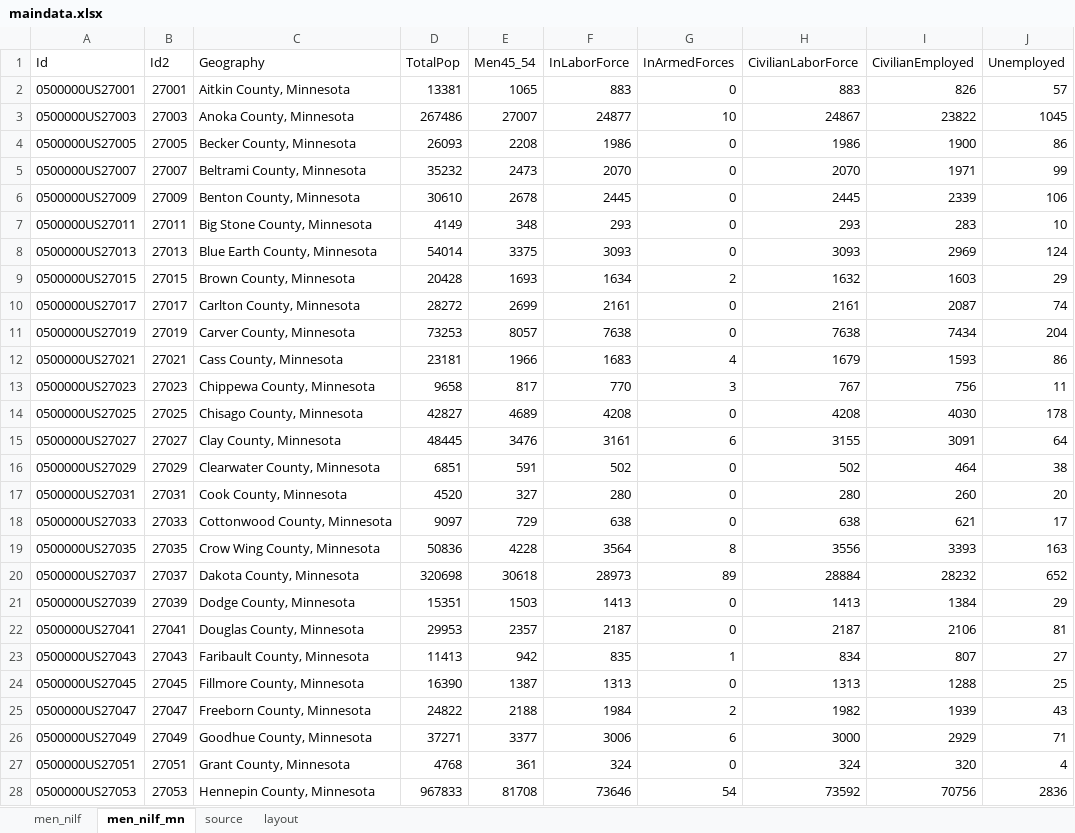
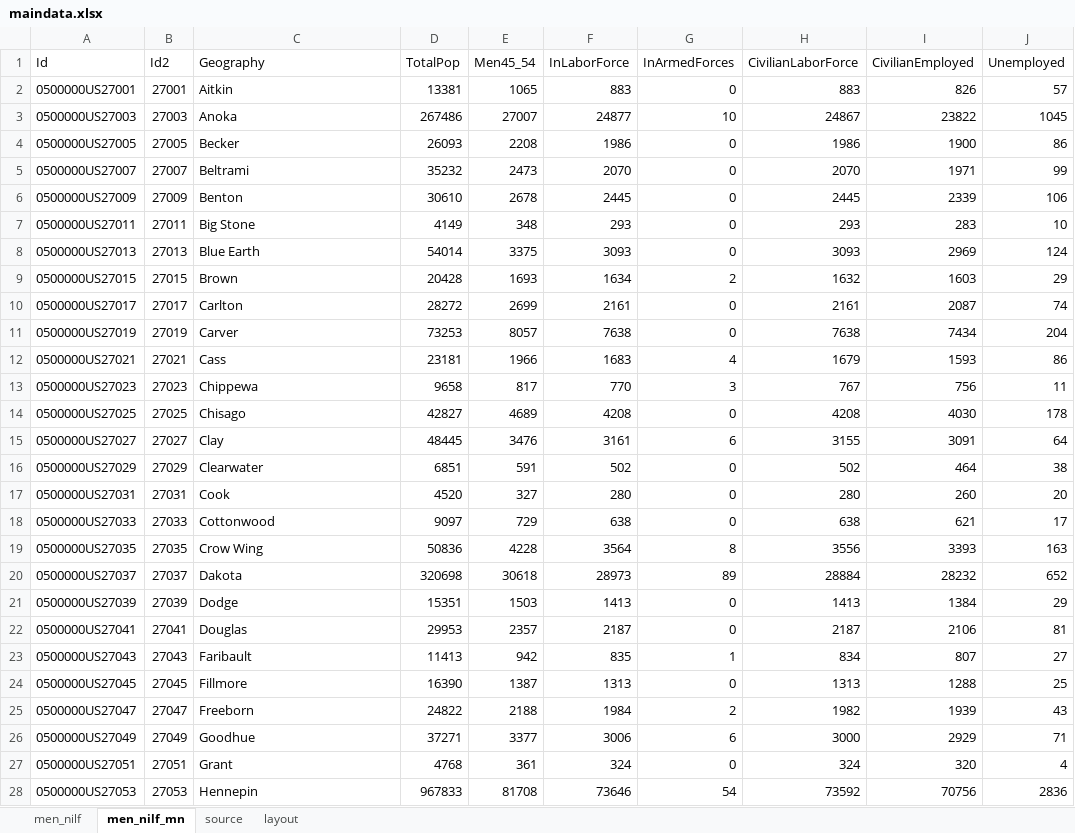
Before and after one commit to striblab/20190831-nilf, an Excel workbook: sources/data/maindata.xlsx, sheet men_nilf_mn, drawn as a sheet; only a part is shown; values as stored, in another font and other column widths than the file's, no borders; the diff covers the shown part only; the diff names each change by its address in the sheet, - before the commit and + after, or states it on an @@ line.

```diff
--- a/sources/data/maindata.xlsx (sheet men_nilf_mn)
+++ b/sources/data/maindata.xlsx (sheet men_nilf_mn)
-C2 (Geography): Aitkin County, Minnesota
+C2 (Geography): Aitkin
-C3 (Geography): Anoka County, Minnesota
+C3 (Geography): Anoka
-C4 (Geography): Becker County, Minnesota
+C4 (Geography): Becker
-C5 (Geography): Beltrami County, Minnesota
+C5 (Geography): Beltrami
-C6 (Geography): Benton County, Minnesota
+C6 (Geography): Benton
-C7 (Geography): Big Stone County, Minnesota
+C7 (Geography): Big Stone
-C8 (Geography): Blue Earth County, Minnesota
+C8 (Geography): Blue Earth
-C9 (Geography): Brown County, Minnesota
+C9 (Geography): Brown
-C10 (Geography): Carlton County, Minnesota
+C10 (Geography): Carlton
-C11 (Geography): Carver County, Minnesota
+C11 (Geography): Carver
-C12 (Geography): Cass County, Minnesota
+C12 (Geography): Cass
-C13 (Geography): Chippewa County, Minnesota
+C13 (Geography): Chippewa
-C14 (Geography): Chisago County, Minnesota
+C14 (Geography): Chisago
-C15 (Geography): Clay County, Minnesota
+C15 (Geography): Clay
-C16 (Geography): Clearwater County, Minnesota
+C16 (Geography): Clearwater
-C17 (Geography): Cook County, Minnesota
+C17 (Geography): Cook
-C18 (Geography): Cottonwood County, Minnesota
+C18 (Geography): Cottonwood
-C19 (Geography): Crow Wing County, Minnesota
+C19 (Geography): Crow Wing
-C20 (Geography): Dakota County, Minnesota
+C20 (Geography): Dakota
-C21 (Geography): Dodge County, Minnesota
+C21 (Geography): Dodge
-C22 (Geography): Douglas County, Minnesota
+C22 (Geography): Douglas
-C23 (Geography): Faribault County, Minnesota
+C23 (Geography): Faribault
-C24 (Geography): Fillmore County, Minnesota
+C24 (Geography): Fillmore
-C25 (Geography): Freeborn County, Minnesota
+C25 (Geography): Freeborn
-C26 (Geography): Goodhue County, Minnesota
+C26 (Geography): Goodhue
-C27 (Geography): Grant County, Minnesota
+C27 (Geography): Grant
-C28 (Geography): Hennepin County, Minnesota
+C28 (Geography): Hennepin
```
Also changed, not shown: 60 edited cells elsewhere in this sheet, 4 other files.
